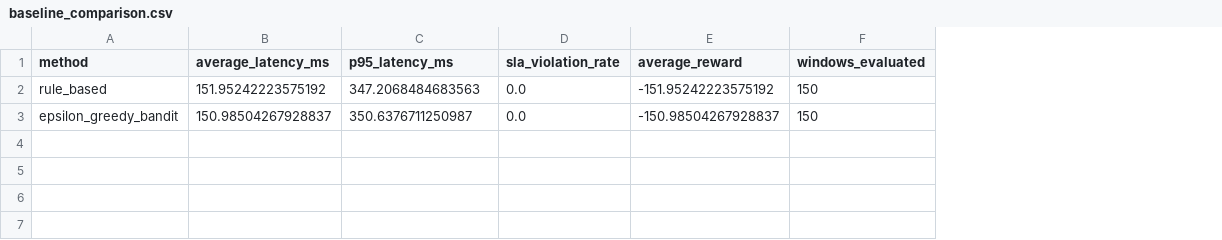
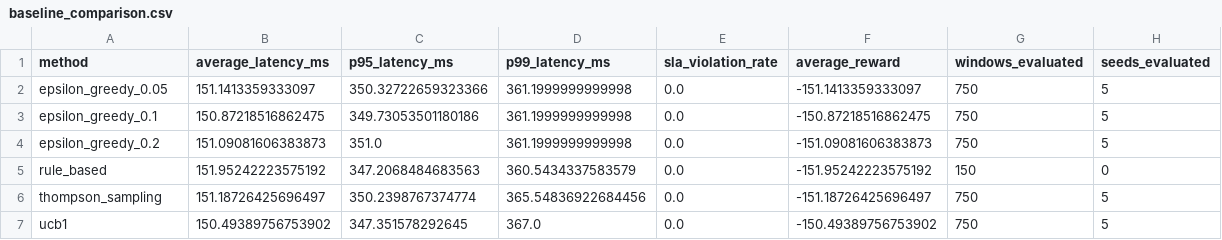
Before and after one commit to Riona-N/AutonomousAPIPerformanceOptimization_Cloud_Project_2026, a CSV file: results/baseline_comparison.csv, drawn as a sheet; removed rows and columns are numbered as before the commit, all else as after; the diff names each change by its address in the sheet, - before the commit and + after, or states it on an @@ line.

Commit message:
add chronological data splits and expand baseline evaluation

```diff
--- a/results/baseline_comparison.csv
+++ b/results/baseline_comparison.csv
+column D (p99_latency_ms), row 5: 360.5434337583579
+column H (seeds_evaluated), row 5: 0
+row 2: epsilon_greedy_0.05 | 151.1413359333097 | 350.32722659323366 | 361.1999999999998 | 0.0 | -151.1413359333097 | 750 | 5
+row 3: epsilon_greedy_0.1 | 150.87218516862475 | 349.73053501180186 | 361.1999999999998 | 0.0 | -150.87218516862475 | 750 | 5
+row 4: epsilon_greedy_0.2 | 151.09081606383873 | 351.0 | 361.1999999999998 | 0.0 | -151.09081606383873 | 750 | 5
-row 3: epsilon_greedy_bandit | 150.98504267928837 | 350.6376711250987 | 0.0 | -150.98504267928837 | 150
+row 6: thompson_sampling | 151.18726425696497 | 350.2398767374774 | 365.54836922684456 | 0.0 | -151.18726425696497 | 750 | 5
+row 7: ucb1 | 150.49389756753902 | 347.351578292645 | 367.0 | 0.0 | -150.49389756753902 | 750 | 5
```
Also changed, not shown: 6 other files.
